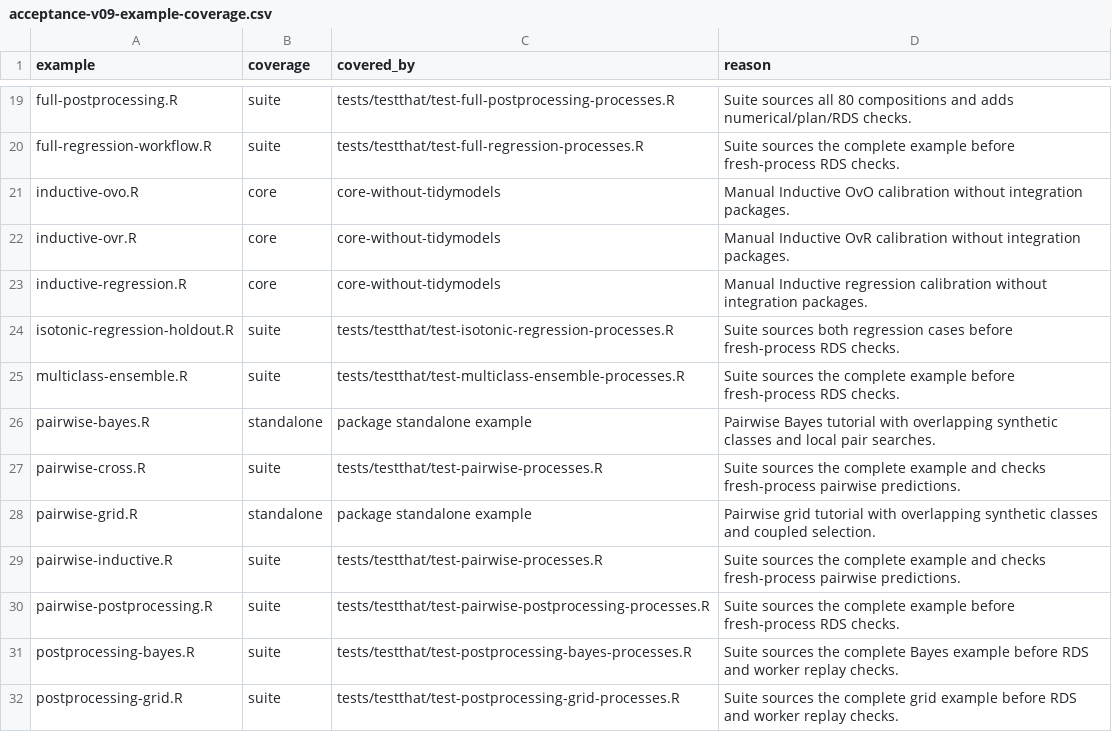
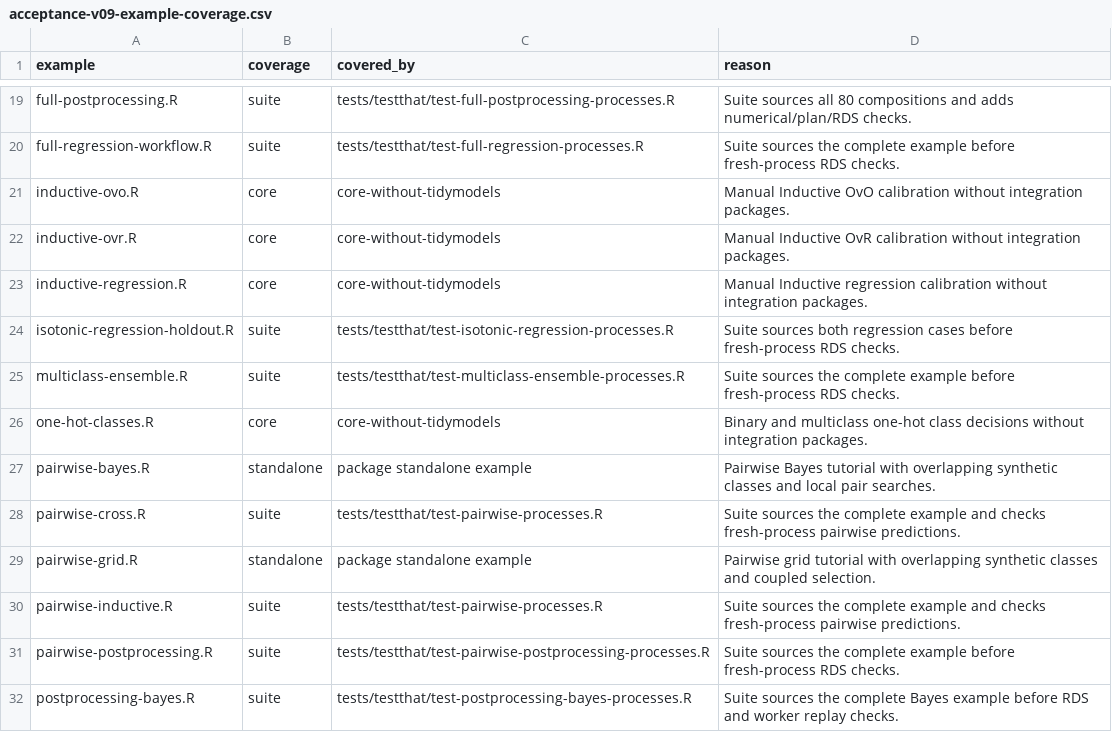
Before and after one commit to RMKruse/vennabers, a CSV file: tools/acceptance-v09-example-coverage.csv, drawn as a sheet; only a part is shown, gaps mark what is left out; the shorter side is filled out with more unchanged rows; the diff names each change by its address in the sheet, - before the commit and + after, or states it on an @@ line.

```diff
--- a/tools/acceptance-v09-example-coverage.csv
+++ b/tools/acceptance-v09-example-coverage.csv
+row 26: one-hot-classes.R | core | core-without-tidymodels | Binary and multiclass one-hot class decisions without integration packages.
```
Also changed, not shown: tools/test-durations.csv, 14 other files.
